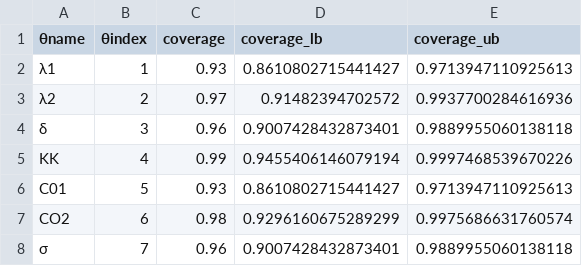
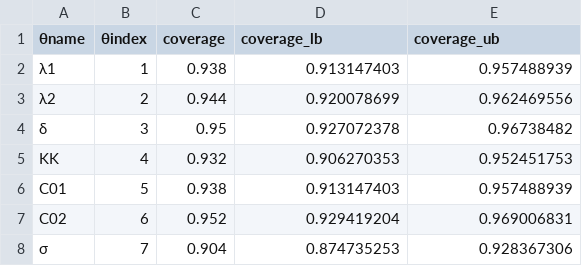
Before and after one commit to JoelTrent/UoA_MastersWorking, a CSV file: Experiments/Outputs/logistic_twospecies/univariate_parameter_coverage_more_data.csv, drawn as a sheet.

```diff
--- a/Experiments/Outputs/logistic_twospecies/univariate_parameter_coverage_more_data.csv
+++ b/Experiments/Outputs/logistic_twospecies/univariate_parameter_coverage_more_data.csv
@@ -1,8 +1,8 @@
 θname,θindex,coverage,coverage_lb,coverage_ub
-λ1,1,0.93,0.8610802715441427,0.9713947110925613
-λ2,2,0.97,0.91482394702572,0.9937700284616936
-δ,3,0.96,0.9007428432873401,0.9889955060138118
-KK,4,0.99,0.9455406146079194,0.9997468539670226
-C01,5,0.93,0.8610802715441427,0.9713947110925613
-CO2,6,0.98,0.9296160675289299,0.9975686631760574
-σ,7,0.96,0.9007428432873401,0.9889955060138118
+λ1,1,0.938,0.913147403,0.957488939
+λ2,2,0.944,0.920078699,0.962469556
+δ,3,0.95,0.927072378,0.96738482
+KK,4,0.932,0.906270353,0.952451753
+C01,5,0.938,0.913147403,0.957488939
+C02,6,0.952,0.929419204,0.969006831
+σ,7,0.904,0.874735253,0.928367306
```
Also changed, not shown: Experiments/Outputs/logistic/confidence_interval_ll_calls_lower_and_upper.csv, Experiments/Outputs/logistic_twospecies/univariate_parameter_coverage.csv, 9 other files.
